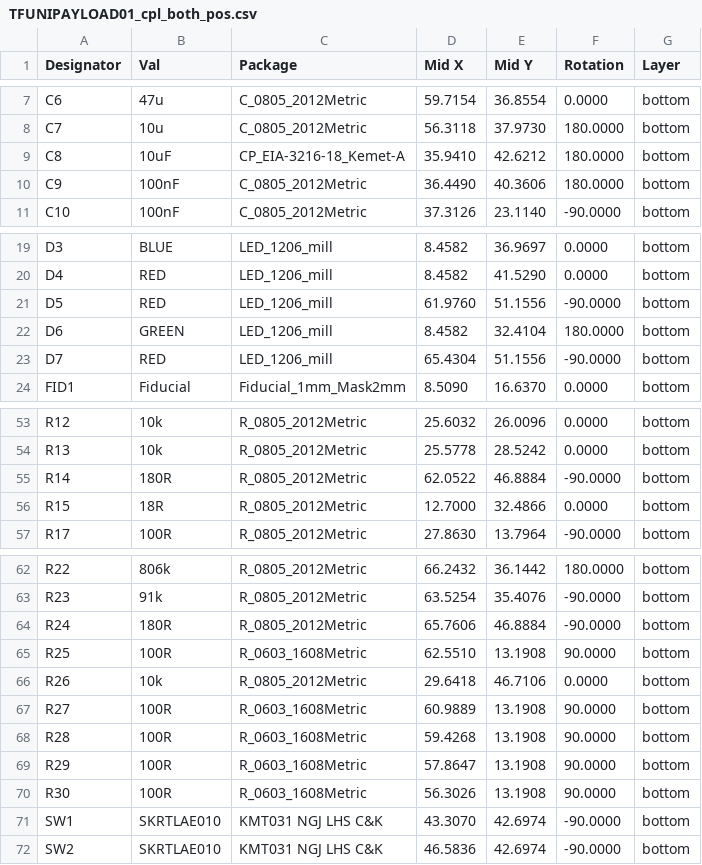
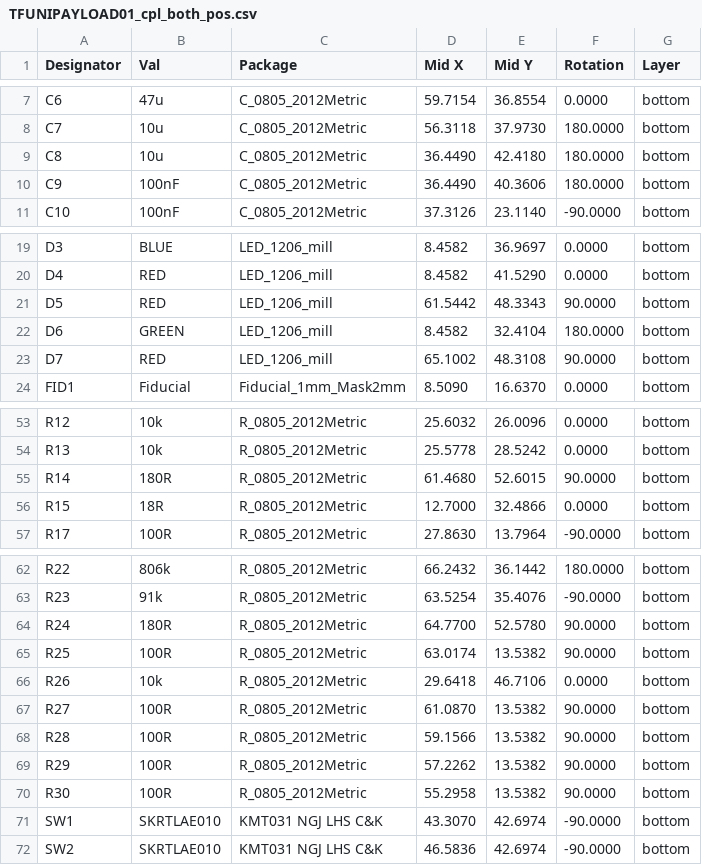
Before and after one commit to ThunderFly-aerospace/TFUNIPAYLOAD01, a CSV file: hw/cam_profi/assembly/PnP/TFUNIPAYLOAD01_cpl_both_pos.csv, drawn as a sheet; only a part is shown, gaps mark what is left out.

```diff
--- a/hw/cam_profi/assembly/PnP/TFUNIPAYLOAD01_cpl_both_pos.csv
+++ b/hw/cam_profi/assembly/PnP/TFUNIPAYLOAD01_cpl_both_pos.csv
@@ -8,3 +8,3 @@ Designator,Val,Package,Mid X,Mid Y,Rotation,Layer
 "C7","10u","C_0805_2012Metric",56.3118,37.9730,180.0000,bottom
-"C8","10uF","CP_EIA-3216-18_Kemet-A",35.9410,42.6212,180.0000,bottom
+"C8","10u","C_0805_2012Metric",36.4490,42.4180,180.0000,bottom
 "C9","100nF","C_0805_2012Metric",36.4490,40.3606,180.0000,bottom
@@ -20,5 +20,5 @@ Designator,Val,Package,Mid X,Mid Y,Rotation,Layer
 "D4","RED","LED_1206_mill",8.4582,41.5290,0.0000,bottom
-"D5","RED","LED_1206_mill",61.9760,51.1556,-90.0000,bottom
+"D5","RED","LED_1206_mill",61.5442,48.3343,90.0000,bottom
 "D6","GREEN","LED_1206_mill",8.4582,32.4104,180.0000,bottom
-"D7","RED","LED_1206_mill",65.4304,51.1556,-90.0000,bottom
+"D7","RED","LED_1206_mill",65.1002,48.3108,90.0000,bottom
 "FID1","Fiducial","Fiducial_1mm_Mask2mm",8.5090,16.6370,0.0000,bottom
@@ -54,3 +54,3 @@ Designator,Val,Package,Mid X,Mid Y,Rotation,Layer
 "R13","10k","R_0805_2012Metric",25.5778,28.5242,0.0000,bottom
-"R14","180R","R_0805_2012Metric",62.0522,46.8884,-90.0000,bottom
+"R14","180R","R_0805_2012Metric",61.4680,52.6015,90.0000,bottom
 "R15","18R","R_0805_2012Metric",12.7000,32.4866,0.0000,bottom
@@ -63,9 +63,9 @@ Designator,Val,Package,Mid X,Mid Y,Rotation,Layer
 "R23","91k","R_0805_2012Metric",63.5254,35.4076,-90.0000,bottom
-"R24","180R","R_0805_2012Metric",65.7606,46.8884,-90.0000,bottom
-"R25","100R","R_0603_1608Metric",62.5510,13.1908,90.0000,bottom
+"R24","180R","R_0805_2012Metric",64.7700,52.5780,90.0000,bottom
+"R25","100R","R_0805_2012Metric",63.0174,13.5382,90.0000,bottom
 "R26","10k","R_0805_2012Metric",29.6418,46.7106,0.0000,bottom
-"R27","100R","R_0603_1608Metric",60.9889,13.1908,90.0000,bottom
-"R28","100R","R_0603_1608Metric",59.4268,13.1908,90.0000,bottom
-"R29","100R","R_0603_1608Metric",57.8647,13.1908,90.0000,bottom
-"R30","100R","R_0603_1608Metric",56.3026,13.1908,90.0000,bottom
+"R27","100R","R_0805_2012Metric",61.0870,13.5382,90.0000,bottom
+"R28","100R","R_0805_2012Metric",59.1566,13.5382,90.0000,bottom
+"R29","100R","R_0805_2012Metric",57.2262,13.5382,90.0000,bottom
+"R30","100R","R_0805_2012Metric",55.2958,13.5382,90.0000,bottom
 "SW1","SKRTLAE010","KMT031 NGJ LHS C&K",43.3070,42.6974,-90.0000,bottom
```
Also changed, not shown: hw/cam_profi/assembly/PnP/TFUNIPAYLOAD01_cpl_bottom_pos.csv, hw/cam_profi/assembly/TFUNIPAYLOAD01-bom.csv, 37 other files.
